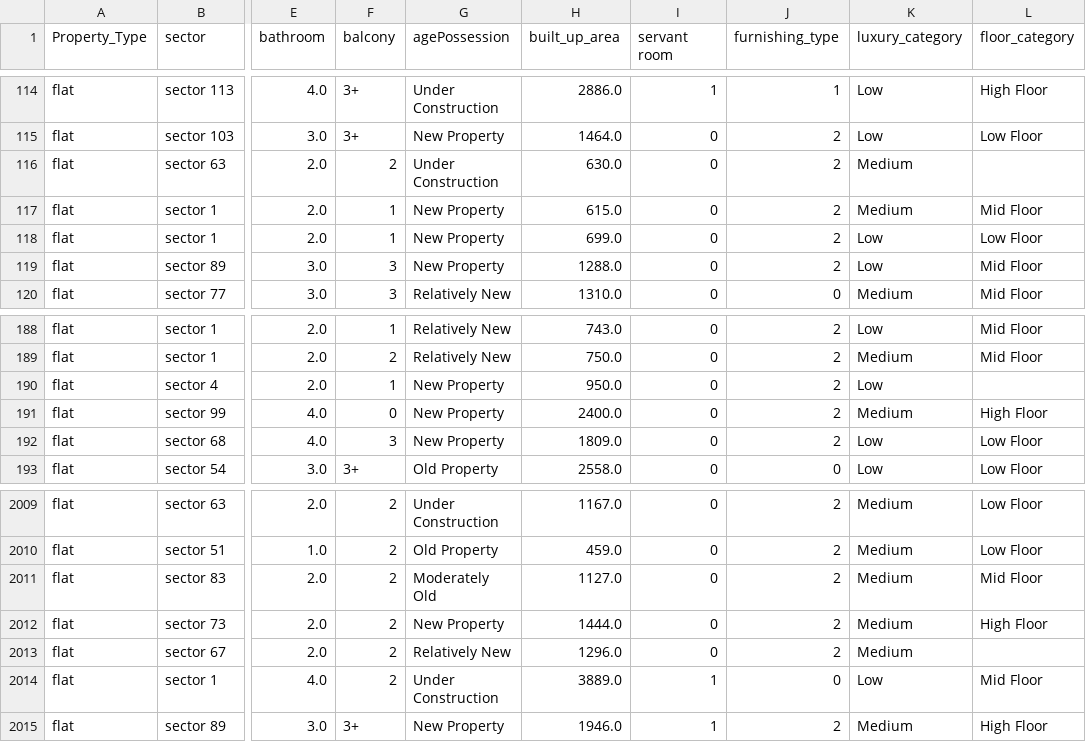
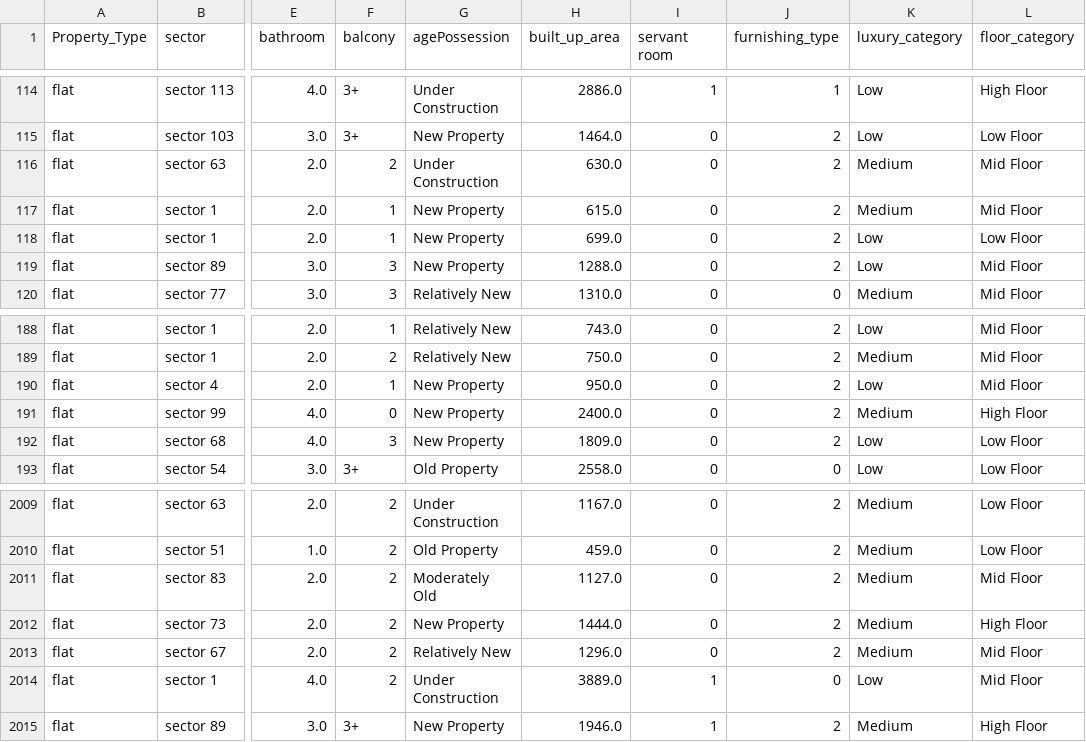
Before and after one commit to yuvraaj2002/AI_Projects, a CSV file: Find_Home.AI/Notebook_And_Dataset/Cleaned_datasets/Combined_CleanData_V4.csv, drawn as a sheet; only a part is shown, gaps mark what is left out; the diff names each change by its address in the sheet, - before the commit and + after, or states it on an @@ line.

Commit message:
Removed missing value

```diff
--- a/Find_Home.AI/Notebook_And_Dataset/Cleaned_datasets/Combined_CleanData_V4.csv
+++ b/Find_Home.AI/Notebook_And_Dataset/Cleaned_datasets/Combined_CleanData_V4.csv
-L116 (floor_category): (empty)
+L116 (floor_category): Mid Floor
-L190 (floor_category): (empty)
+L190 (floor_category): Mid Floor
-L2013 (floor_category): (empty)
+L2013 (floor_category): Mid Floor
```
